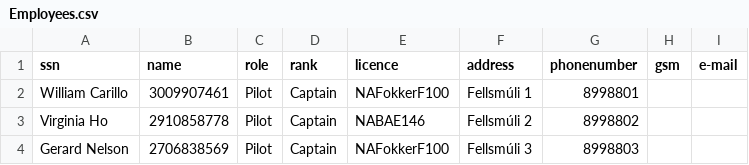
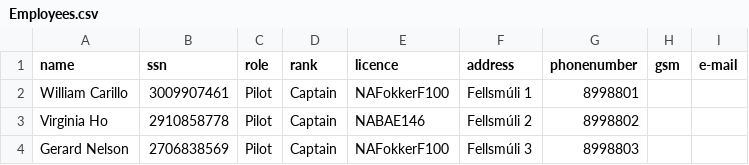
Before and after one commit to magnsve/T-113-VLN1, a CSV file: Verkefni - Nan Air/NaN_Air/DataLayer/DL_Database/Employees.csv, drawn as a sheet; only a part is shown.

```diff
--- a/Verkefni - Nan Air/NaN_Air/DataLayer/DL_Database/Employees.csv
+++ b/Verkefni - Nan Air/NaN_Air/DataLayer/DL_Database/Employees.csv
@@ -1,2 +1,2 @@
-ssn,name,role,rank,licence,address,phonenumber,gsm,e-mail
+name,ssn,role,rank,licence,address,phonenumber,gsm,e-mail
 William Carillo,3009907461,Pilot,Captain,NAFokkerF100,Fellsmúli 1,8998801,,,
```
Also changed, not shown: Verkefni - Nan Air/NaN_Air/DataLayer/DL_Database/Destinations.csv, Verkefni - Nan Air/NaN_Air/DataLayer/DL_Database/Planes.csv, 11 other files.
